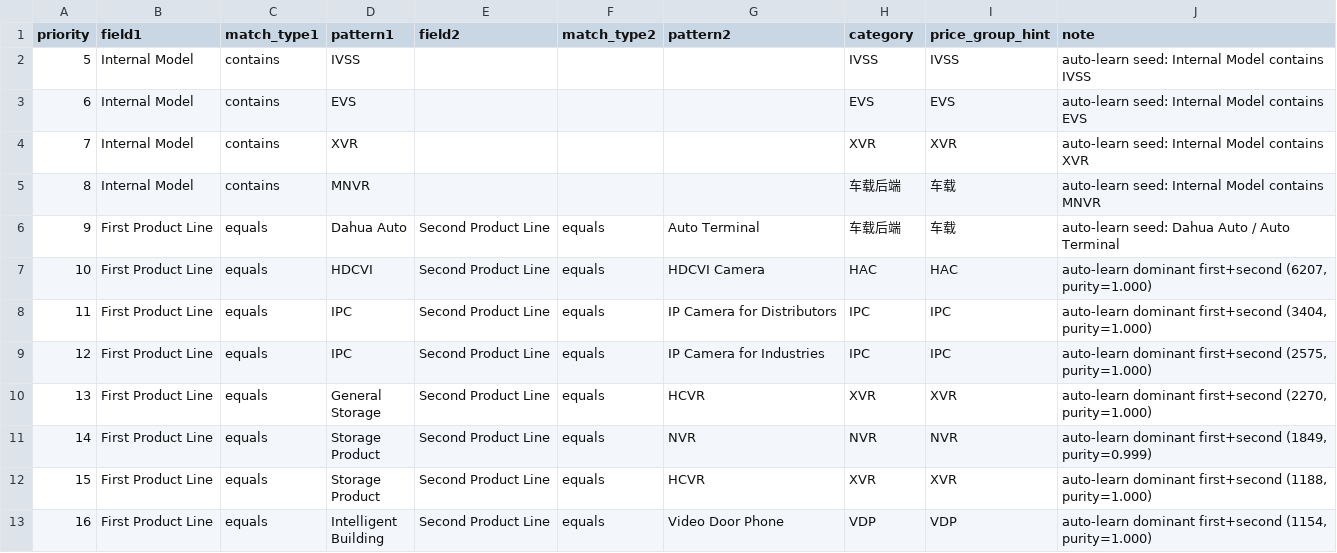
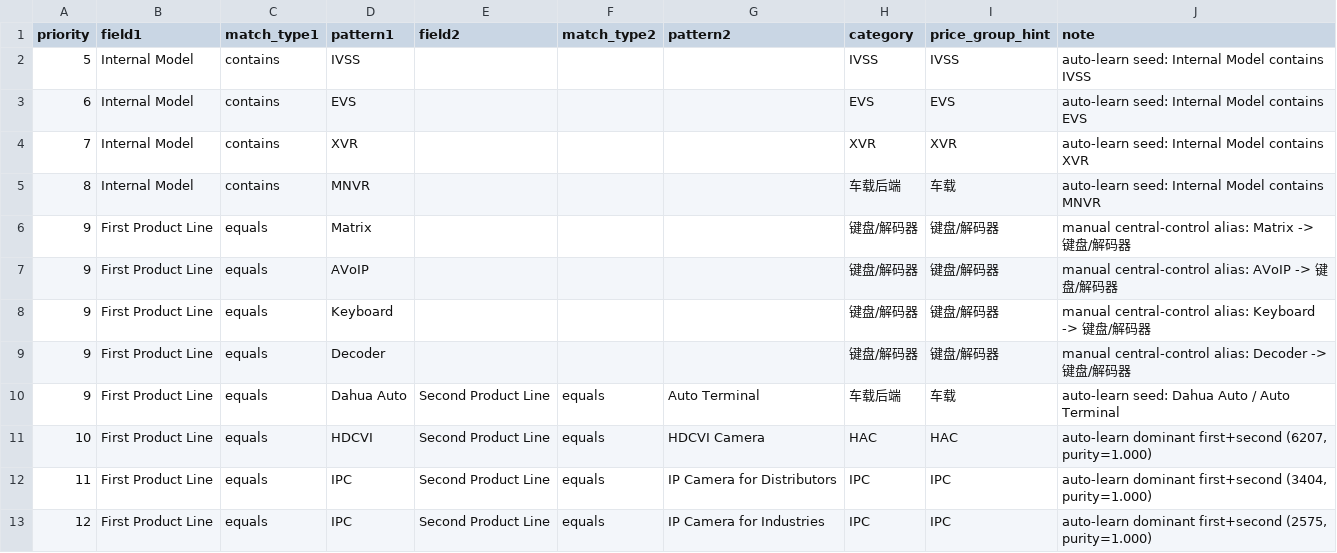
Before and after one commit to Epochex/Dahua_Pricing_Auto, a CSV file: mapping/productline_map_sys_full.csv, drawn as a sheet; only a part is shown; the shorter side is filled out with more unchanged rows.

```diff
--- a/mapping/productline_map_sys_full.csv
+++ b/mapping/productline_map_sys_full.csv
@@ -5,2 +5,6 @@
 8,Internal Model,contains,MNVR,,,,车载后端,车载,auto-learn seed: Internal Model contains MNVR
+9,First Product Line,equals,Matrix,,,,键盘/解码器,键盘/解码器,manual central-control alias: Matrix -> 键盘/解码器
+9,First Product Line,equals,AVoIP,,,,键盘/解码器,键盘/解码器,manual central-control alias: AVoIP -> 键盘/解码器
+9,First Product Line,equals,Keyboard,,,,键盘/解码器,键盘/解码器,manual central-control alias: Keyboard -> 键盘/解码器
+9,First Product Line,equals,Decoder,,,,键盘/解码器,键盘/解码器,manual central-control alias: Decoder -> 键盘/解码器
 9,First Product Line,equals,Dahua Auto,Second Product Line,equals,Auto Terminal,车载后端,车载,auto-learn seed: Dahua Auto / Auto Terminal
```
Also changed, not shown: 27 other files.
